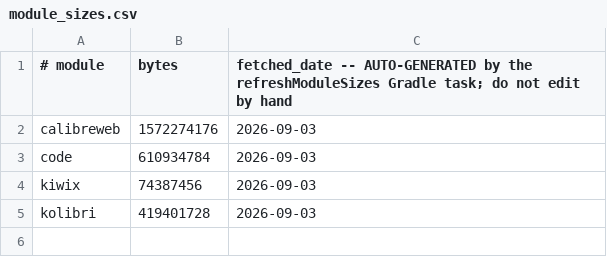
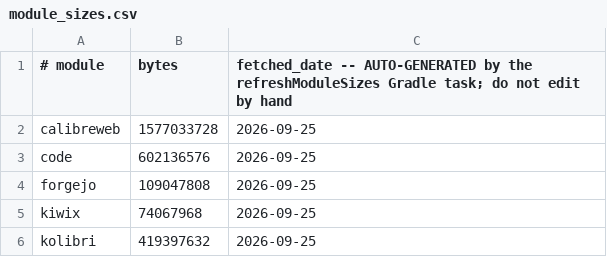
Before and after one commit to appdevforall/KnowledgeToGo, a CSV file: controller/app/src/main/assets/module_sizes.csv, drawn as a sheet.

Commit message:
K2GO-417 feat(forgejo): show the install size in the module detail
refreshModuleSizes captured a hardcoded module allowlist that omitted forgejo, so
the detail showed "NA". Add forgejo to the allowlist so the build captures the
forgejo role disk delta (df after minus before) from the full-tier bake log into
module_sizes.csv. The detail now shows about 104 MiB. Forgejo is a single static Go
binary, so the role footprint is almost entirely the binary (no APT deps). The other
modules refresh to the current bake numbers in the same pass.

```diff
--- a/controller/app/src/main/assets/module_sizes.csv
+++ b/controller/app/src/main/assets/module_sizes.csv
@@ -1,5 +1,6 @@
 # module,bytes,fetched_date -- AUTO-GENERATED by the refreshModuleSizes Gradle task; do not edit by hand
-calibreweb,1572274176,2026-09-03
-code,610934784,2026-09-03
-kiwix,74387456,2026-09-03
-kolibri,419401728,2026-09-03
+calibreweb,1577033728,2026-09-25
+code,602136576,2026-09-25
+forgejo,109047808,2026-09-25
+kiwix,74067968,2026-09-25
+kolibri,419397632,2026-09-25
```
Also changed, not shown: 1 other file.
